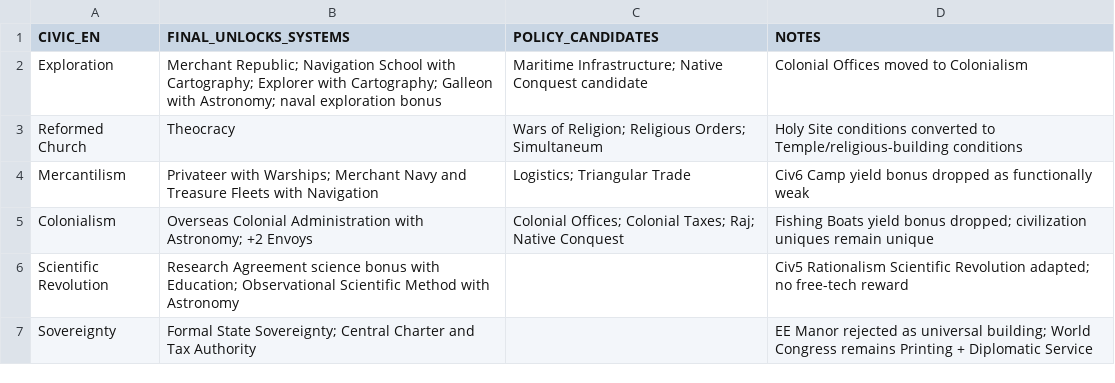
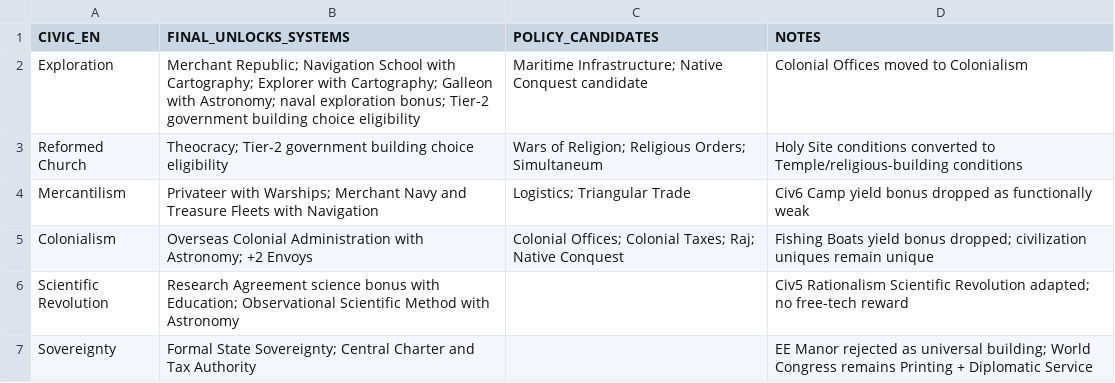
Before and after one commit to physical-geogrpahy-forever/academic_food_chain, a CSV file: civics_reference/civic_unlock_summary_exploration_v1.csv, drawn as a sheet; the diff names each change by its address in the sheet, - before the commit and + after, or states it on an @@ line.

Commit message:
Add Tier-2 government building eligibility to Exploration-era governments

```diff
--- a/civics_reference/civic_unlock_summary_exploration_v1.csv
+++ b/civics_reference/civic_unlock_summary_exploration_v1.csv
-B2 (FINAL_UNLOCKS_SYSTEMS): …naval exploration bonus
+B2 (FINAL_UNLOCKS_SYSTEMS): …naval exploration bonus; Tier-2 government building choice eligibility
-B3 (FINAL_UNLOCKS_SYSTEMS): Theocracy
+B3 (FINAL_UNLOCKS_SYSTEMS): Theocracy; Tier-2 government building choice eligibility
```
